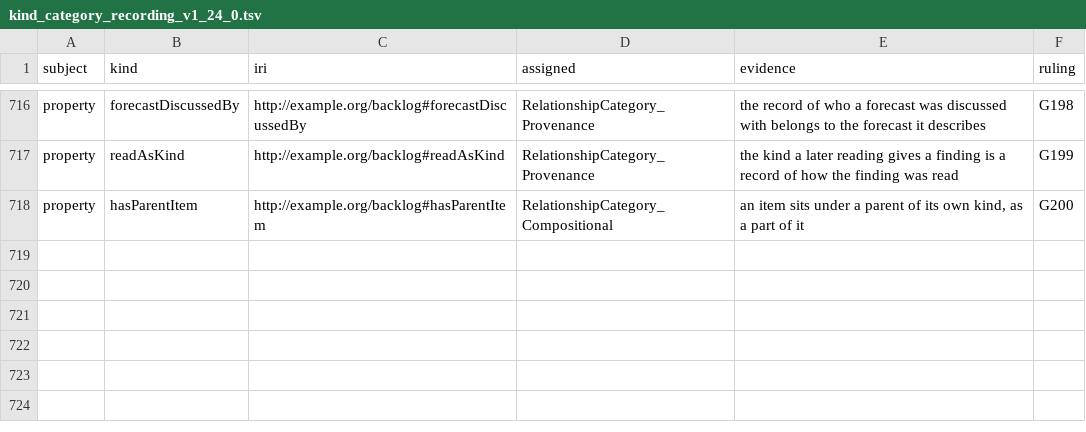
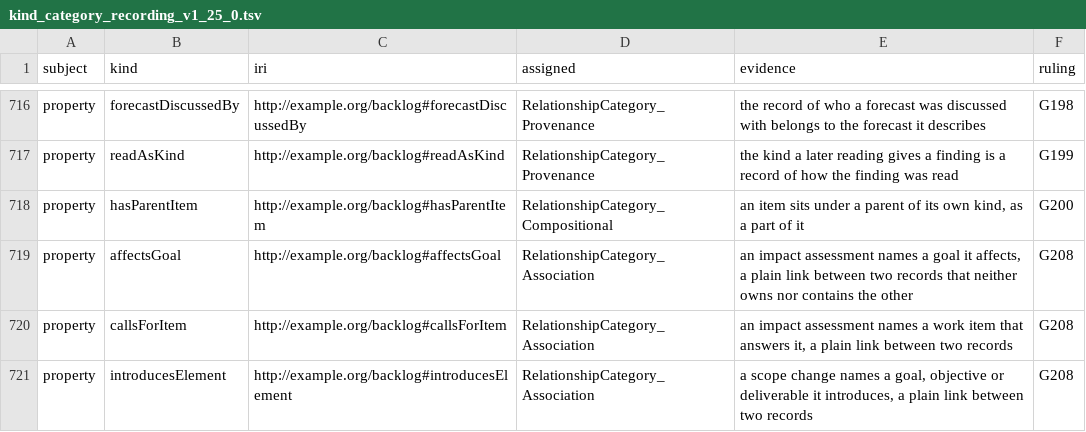
Before and after one commit to altunelyusuf/backlog-roadmap-framework, a TSV file: 03-tooling/kind_category_recording_v1_25_0.tsv (was 03-tooling/kind_category_recording_v1_24_0.tsv), drawn as a sheet; only a part is shown, gaps mark what is left out.

```diff
--- a/03-tooling/kind_category_recording_v1_24_0.tsv
+++ b/03-tooling/kind_category_recording_v1_25_0.tsv
@@ -718 +718,4 @@ property	readAsKind	http://example.org/backlog#readAsKind	RelationshipCategory_P
 property	hasParentItem	http://example.org/backlog#hasParentItem	RelationshipCategory_Compositional	an item sits under a parent of its own kind, as a part of it	G200
+property	affectsGoal	http://example.org/backlog#affectsGoal	RelationshipCategory_Association	an impact assessment names a goal it affects, a plain link between two records that neither owns nor contains the other	G208
+property	callsForItem	http://example.org/backlog#callsForItem	RelationshipCategory_Association	an impact assessment names a work item that answers it, a plain link between two records	G208
+property	introducesElement	http://example.org/backlog#introducesElement	RelationshipCategory_Association	a scope change names a goal, objective or deliverable it introduces, a plain link between two records	G208
```
Also changed, not shown: 12 other files.
